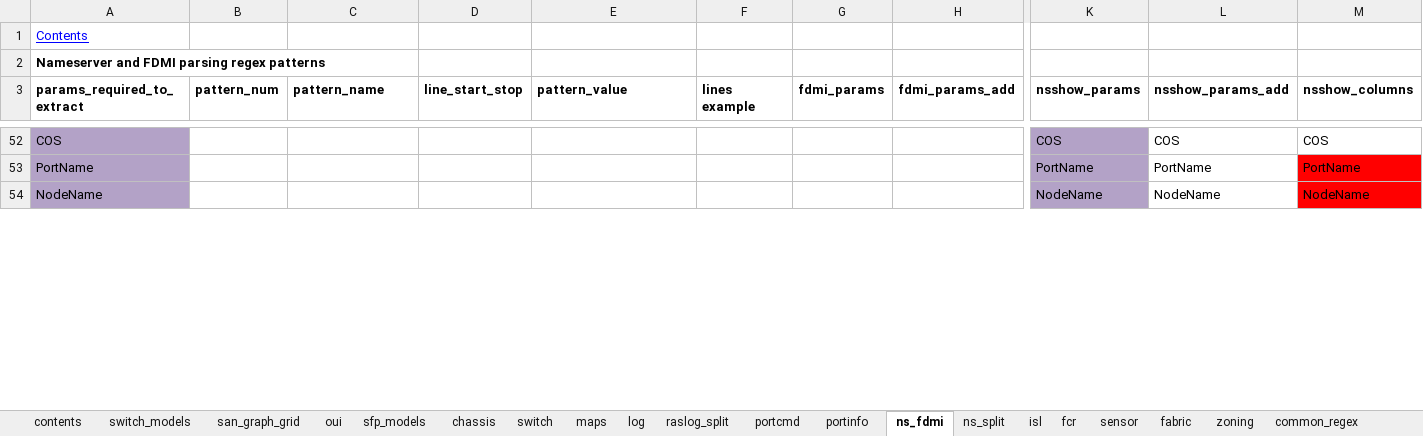
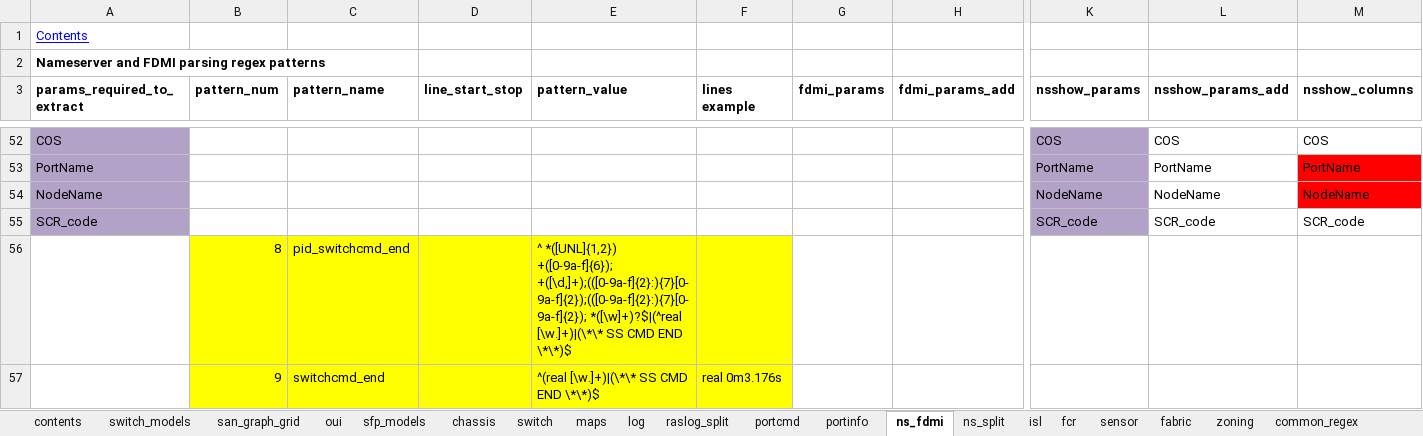
Before and after one commit to KonstantinAlxVlasenko/san_report_automation, an Excel workbook: san_automation_info.xlsx, sheet ns_fdmi, drawn as a sheet; only a part is shown, gaps mark what is left out; values as stored, in another font and other column widths than the file's, no borders; rows hold the shown columns only; the diff covers the shown part only; the diff names each change by its address in the sheet, - before the commit and + after, or states it on an @@ line.

```diff
--- a/san_automation_info.xlsx (sheet ns_fdmi)
+++ b/san_automation_info.xlsx (sheet ns_fdmi)
+row 55: SCR_code |  |  |  |  |  |  |  | SCR_code | SCR_code | SCR_code
+row 56:  | 8 | pid_switchcmd_end |  | ^ *([UNL]{1,2}) +([0-9a-f]{6}); +([\d,]+);(([0-9a-f]{2}:){7}[0-9a-f]{2});(([0-9a-f]{2}:){7}[0-9a-f]{2}); *([\w]+)?$|(^real [\w.]+)|(\*\* SS CMD END \*\*)$
+row 57:  | 9 | switchcmd_end |  | ^(real [\w.]+)|(\*\* SS CMD END \*\*)$ | real 0m3.176s
```
Also changed, not shown: 4 added rows, 12 edited cells and cell formats elsewhere in this sheet, sheet customer_report, report_info.xlsx, 18 other files.
